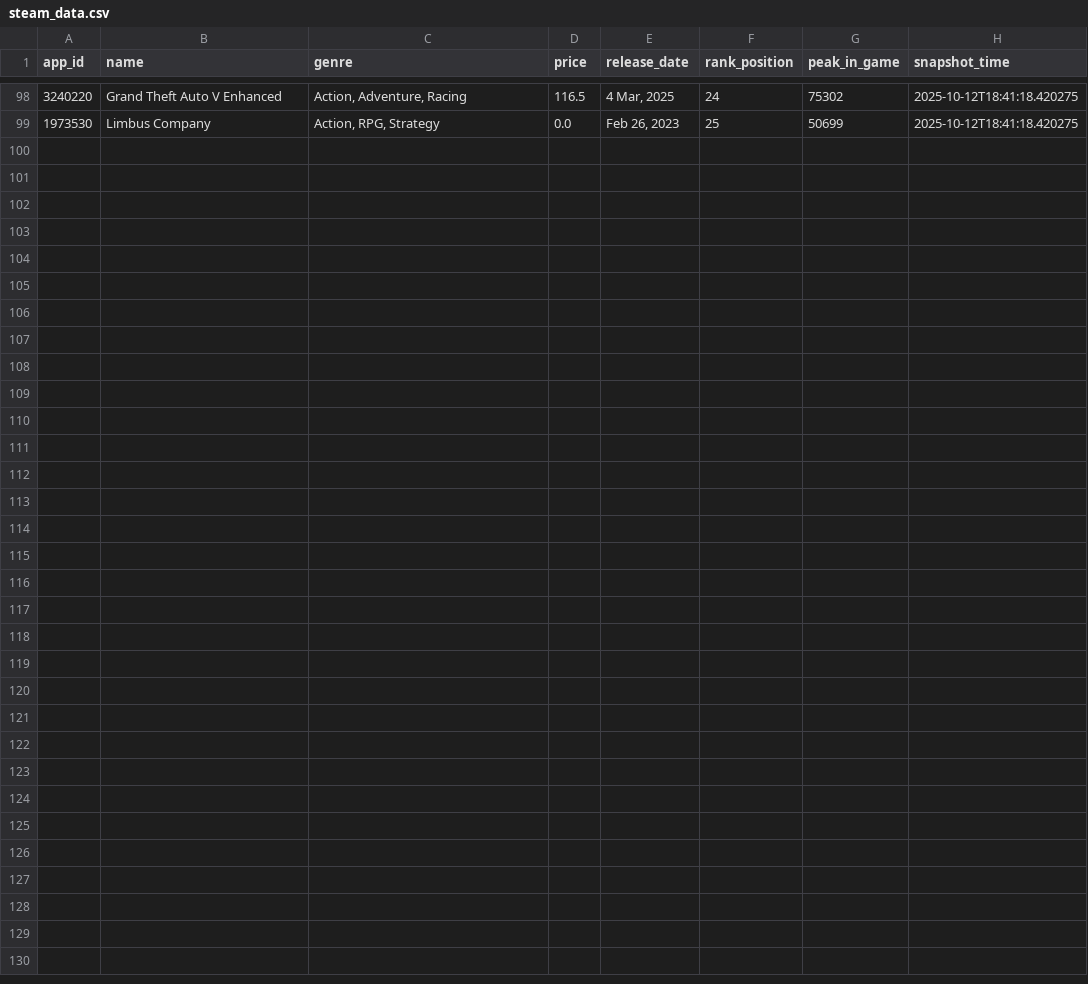
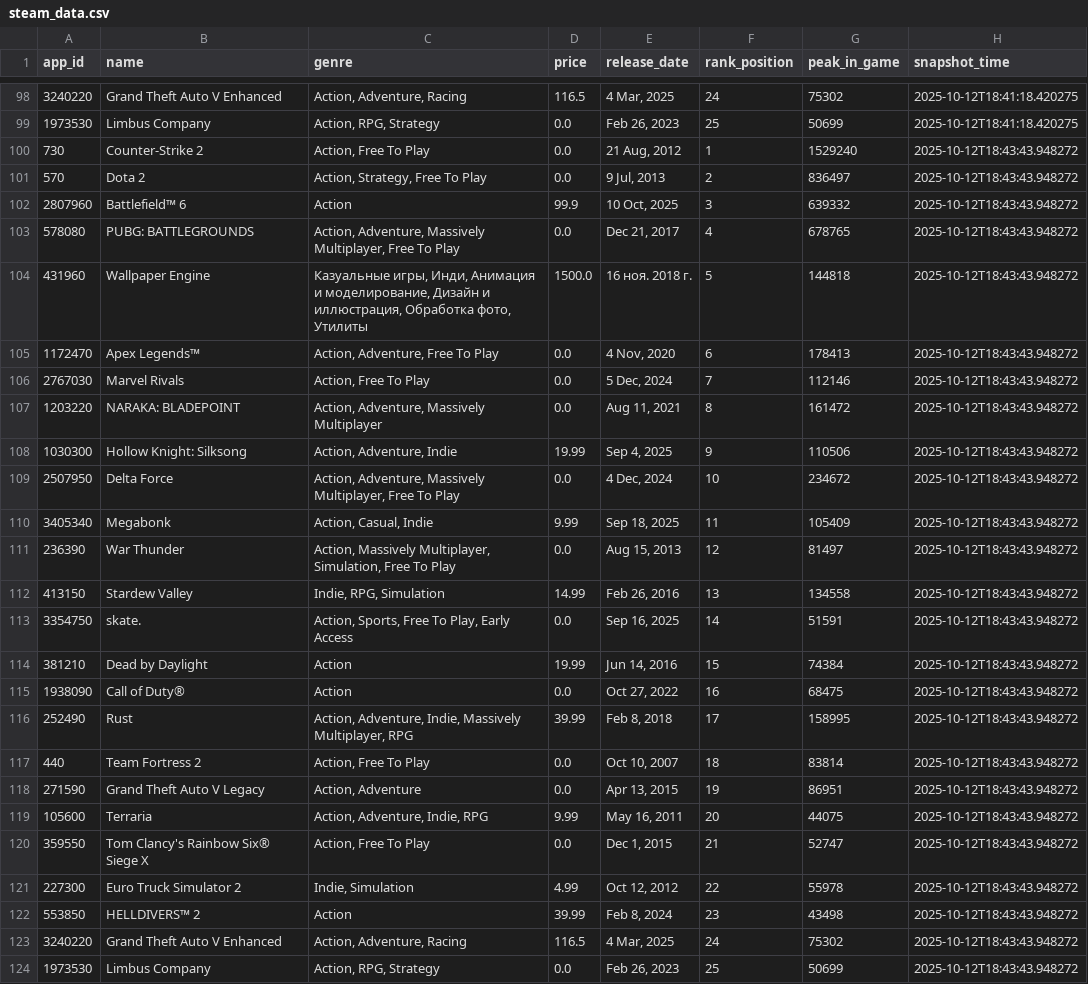
Before and after one commit to DJVelz/PlayStats, a CSV file: steam_data.csv, drawn as a sheet; only a part is shown, gaps mark what is left out.

Commit message:
Changed from picking the top 25 games to n

```diff
--- a/steam_data.csv
+++ b/steam_data.csv
@@ -99 +99,26 @@ app_id,name,genre,price,release_date,rank_position,peak_in_game,snapshot_time
 1973530,Limbus Company,"Action, RPG, Strategy",0.0,"Feb 26, 2023",25,50699,2025-10-12T18:41:18.420275
+730,Counter-Strike 2,"Action, Free To Play",0.0,"21 Aug, 2012",1,1529240,2025-10-12T18:43:43.948272
+570,Dota 2,"Action, Strategy, Free To Play",0.0,"9 Jul, 2013",2,836497,2025-10-12T18:43:43.948272
+2807960,Battlefield™ 6,Action,99.9,"10 Oct, 2025",3,639332,2025-10-12T18:43:43.948272
+578080,PUBG: BATTLEGROUNDS,"Action, Adventure, Massively Multiplayer, Free To Play",0.0,"Dec 21, 2017",4,678765,2025-10-12T18:43:43.948272
+431960,Wallpaper Engine,"Казуальные игры, Инди, Анимация и моделирование, Дизайн и иллюстрация, Обработка фото, Утилиты",1500.0,16 ноя. 2018 г.,5,144818,2025-10-12T18:43:43.948272
+1172470,Apex Legends™,"Action, Adventure, Free To Play",0.0,"4 Nov, 2020",6,178413,2025-10-12T18:43:43.948272
+2767030,Marvel Rivals,"Action, Free To Play",0.0,"5 Dec, 2024",7,112146,2025-10-12T18:43:43.948272
+1203220,NARAKA: BLADEPOINT,"Action, Adventure, Massively Multiplayer",0.0,"Aug 11, 2021",8,161472,2025-10-12T18:43:43.948272
+1030300,Hollow Knight: Silksong,"Action, Adventure, Indie",19.99,"Sep 4, 2025",9,110506,2025-10-12T18:43:43.948272
+2507950,Delta Force,"Action, Adventure, Massively Multiplayer, Free To Play",0.0,"4 Dec, 2024",10,234672,2025-10-12T18:43:43.948272
+3405340,Megabonk,"Action, Casual, Indie",9.99,"Sep 18, 2025",11,105409,2025-10-12T18:43:43.948272
+236390,War Thunder,"Action, Massively Multiplayer, Simulation, Free To Play",0.0,"Aug 15, 2013",12,81497,2025-10-12T18:43:43.948272
+413150,Stardew Valley,"Indie, RPG, Simulation",14.99,"Feb 26, 2016",13,134558,2025-10-12T18:43:43.948272
+3354750,skate.,"Action, Sports, Free To Play, Early Access",0.0,"Sep 16, 2025",14,51591,2025-10-12T18:43:43.948272
+381210,Dead by Daylight,Action,19.99,"Jun 14, 2016",15,74384,2025-10-12T18:43:43.948272
+1938090,Call of Duty®,Action,0.0,"Oct 27, 2022",16,68475,2025-10-12T18:43:43.948272
+252490,Rust,"Action, Adventure, Indie, Massively Multiplayer, RPG",39.99,"Feb 8, 2018",17,158995,2025-10-12T18:43:43.948272
+440,Team Fortress 2,"Action, Free To Play",0.0,"Oct 10, 2007",18,83814,2025-10-12T18:43:43.948272
+271590,Grand Theft Auto V Legacy,"Action, Adventure",0.0,"Apr 13, 2015",19,86951,2025-10-12T18:43:43.948272
+105600,Terraria,"Action, Adventure, Indie, RPG",9.99,"May 16, 2011",20,44075,2025-10-12T18:43:43.948272
+359550,Tom Clancy's Rainbow Six® Siege X,"Action, Free To Play",0.0,"Dec 1, 2015",21,52747,2025-10-12T18:43:43.948272
+227300,Euro Truck Simulator 2,"Indie, Simulation",4.99,"Oct 12, 2012",22,55978,2025-10-12T18:43:43.948272
+553850,HELLDIVERS™ 2,Action,39.99,"Feb 8, 2024",23,43498,2025-10-12T18:43:43.948272
+3240220,Grand Theft Auto V Enhanced,"Action, Adventure, Racing",116.5,"4 Mar, 2025",24,75302,2025-10-12T18:43:43.948272
+1973530,Limbus Company,"Action, RPG, Strategy",0.0,"Feb 26, 2023",25,50699,2025-10-12T18:43:43.948272
```
Also changed, not shown: 1 other file.
